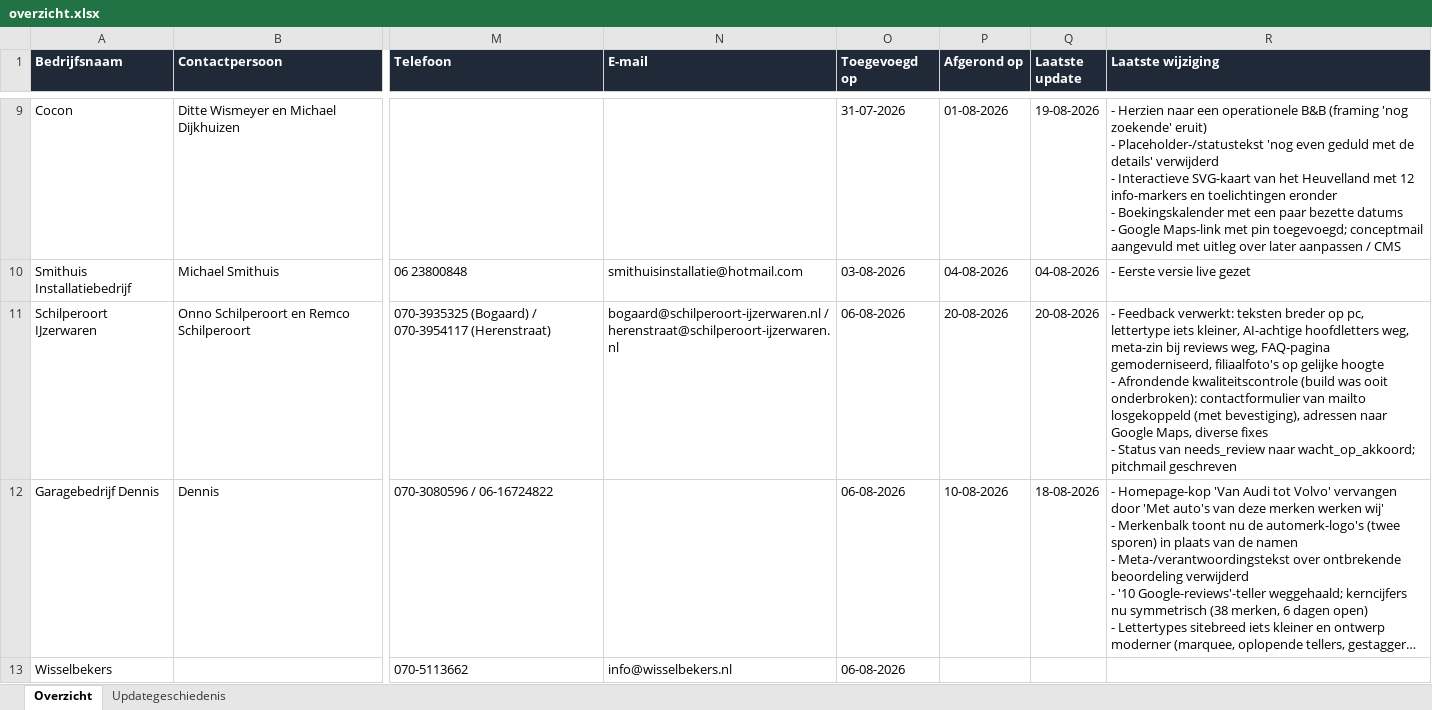
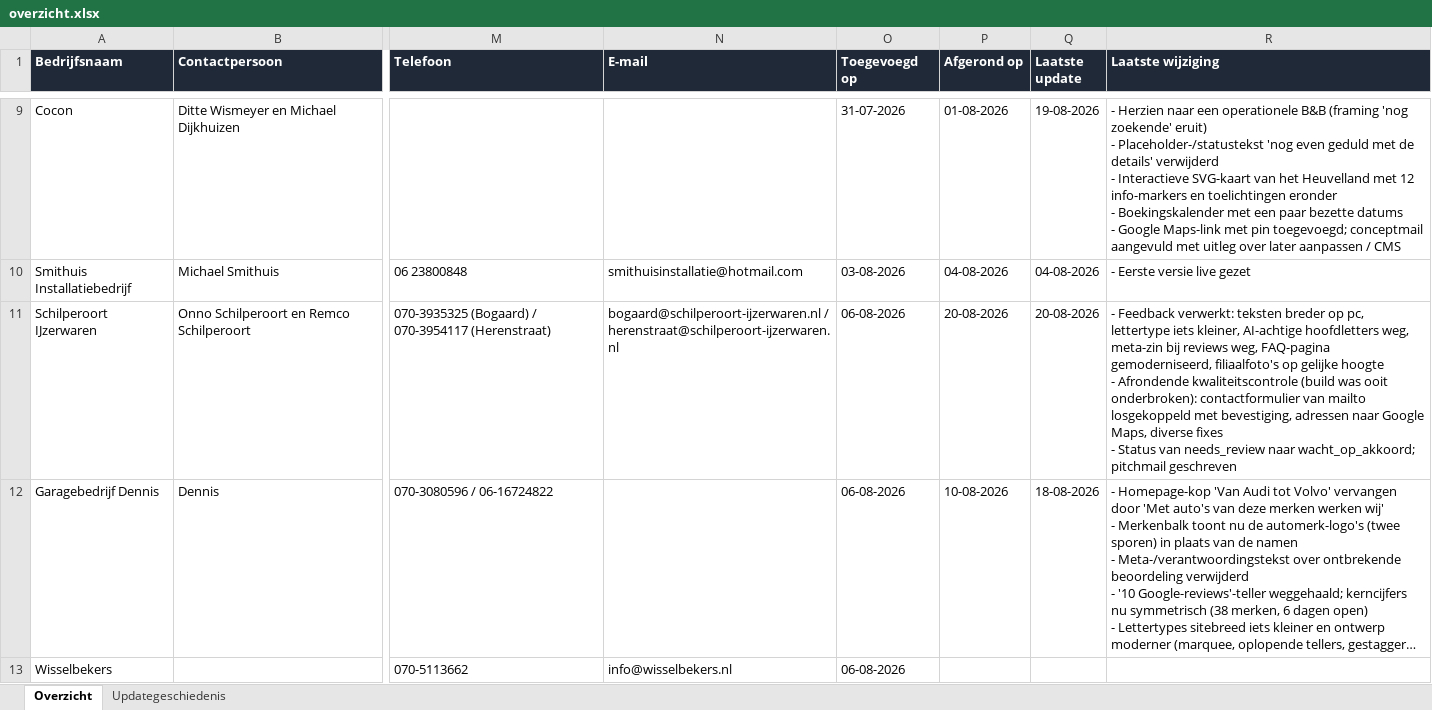
Before and after one commit to svanwijksolutions/demo-site-queue, an Excel workbook: overzicht.xlsx, sheet Overzicht, drawn as a sheet; only a part is shown, gaps mark what is left out; long unchanged cells end in …; values as stored, in another font and other column widths than the file's, no borders; table styles not drawn; the diff names each change by its address in the sheet, - before the commit and + after, or states it on an @@ line.

```diff
--- a/overzicht.xlsx (sheet Overzicht)
+++ b/overzicht.xlsx (sheet Overzicht)
-R11 (Laatste wijziging): …mailto losgekoppeld (met bevestiging), adressen naar…
+R11 (Laatste wijziging): …mailto losgekoppeld met bevestiging, adressen naar…
```
Also changed, not shown: sheet Updategeschiedenis, 1 other file.
